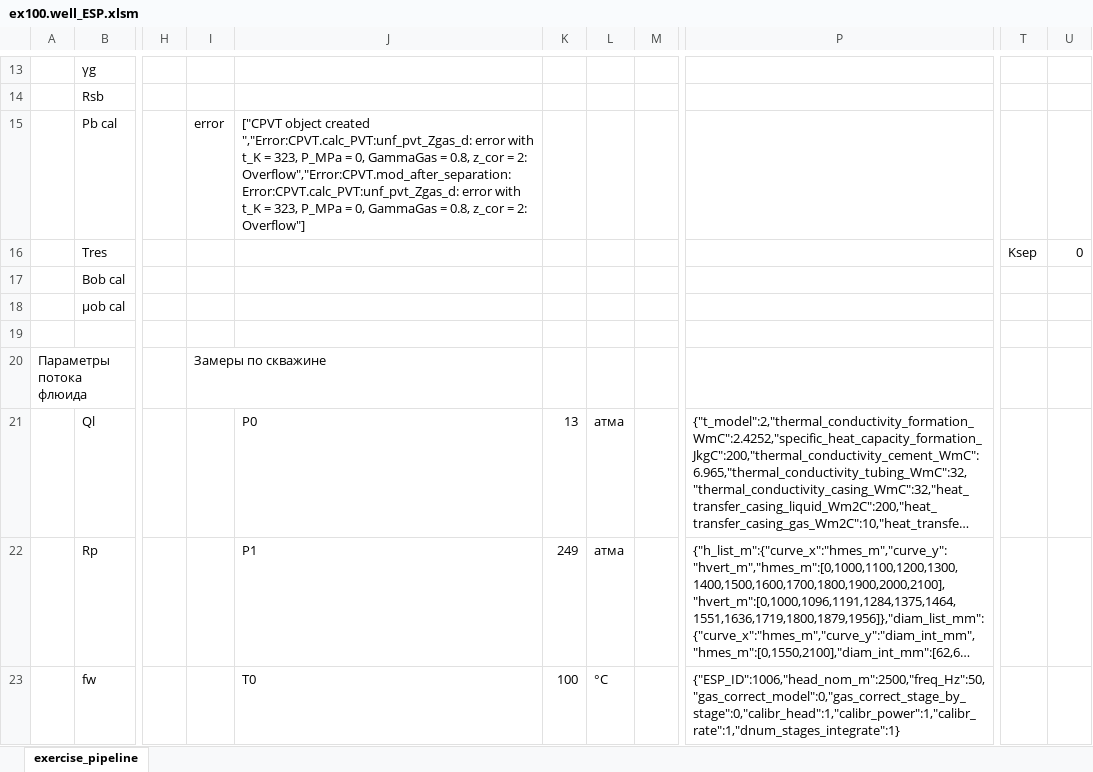
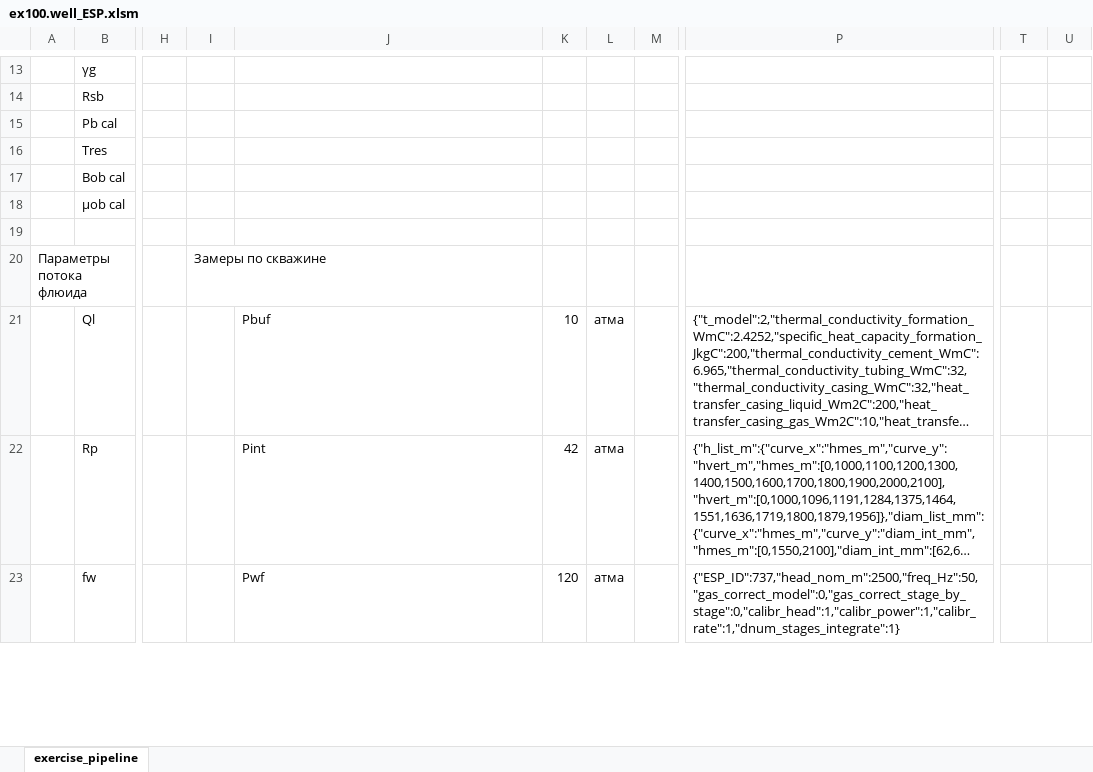
Before and after one commit to unifloc/unifloc_vba, an Excel workbook: examples/ex100.well_ESP.xlsm, sheet exercise_pipeline, drawn as a sheet; only a part is shown, gaps mark what is left out; long unchanged cells end in …; values as stored, in another font and other column widths than the file's, no cell formats; charts and pictures not drawn; the diff covers the shown part only; the diff names each change by its address in the sheet, - before the commit and + after, or states it on an @@ line.

```diff
--- a/examples/ex100.well_ESP.xlsm (sheet exercise_pipeline)
+++ b/examples/ex100.well_ESP.xlsm (sheet exercise_pipeline)
-I15: error
+I15: (empty)
-J15: ["CPVT object created ","Error:CPVT.calc_PVT:unf_pvt_Zgas_d: error with t_K = 323, P_MPa = 0, GammaGas = 0.8, z_cor = 2: Overflow","Error:CPVT.mod_after_separation:Error:CPVT.calc_PVT:unf_pvt_Zgas_d: error with t_K = 323, P_MPa = 0, GammaGas = 0.8, z_cor = 2: Overflow"]
+J15: (empty)
-T16: Ksep
+T16: (empty)
-U16: 0
+U16: (empty)
-J21: P0
+J21: Pbuf
-K21: 13
+K21: 10
-J22: P1
+J22: Pint
-K22: 249
+K22: 42
-J23: T0
+J23: Pwf
-K23: 100
+K23: 120
-L23: °C
+L23: атмa
-P23: {"ESP_ID":1006,"head_nom_m":2500,"freq_Hz":50,"gas_correct_model":0,"gas_correct_stage_by_stage":0,"calibr_head":1,"calibr_power":1,"calibr_rate":1,"dnum_stages_integrate":1}
+P23: {"ESP_ID":737,"head_nom_m":2500,"freq_Hz":50,"gas_correct_model":0,"gas_correct_stage_by_stage":0,"calibr_head":1,"calibr_power":1,"calibr_rate":1,"dnum_stages_integrate":1}
```
Also changed, not shown: other rows of this sheet, cell formats, charts or pictures, 4 other files.
